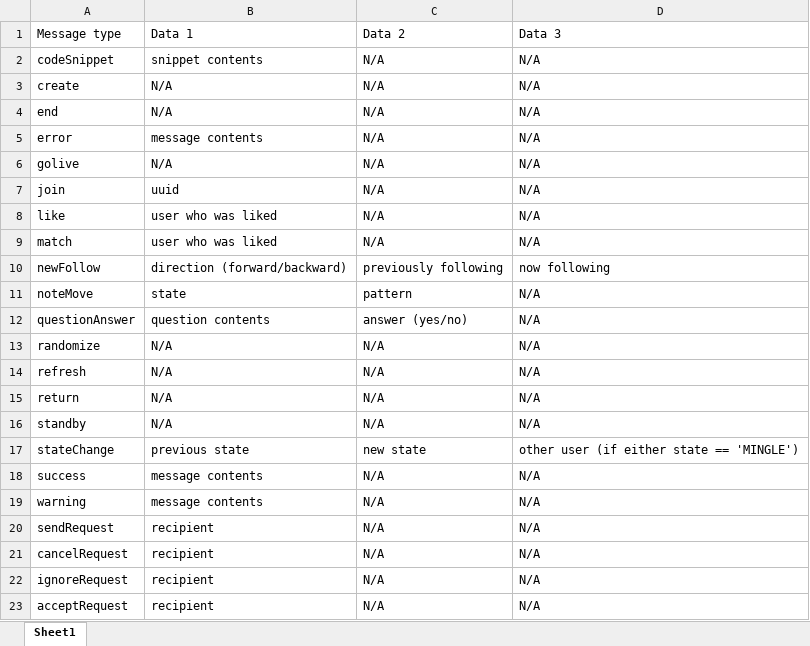
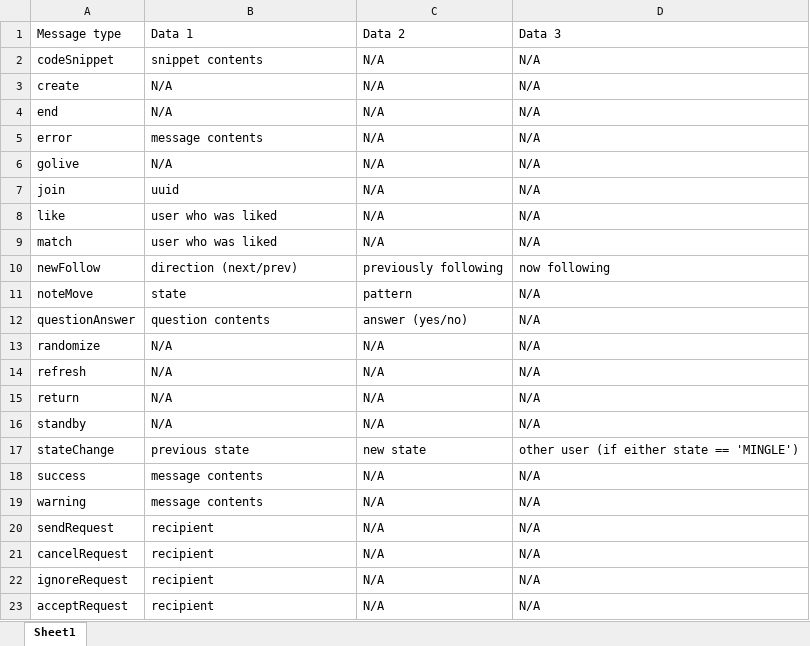
Before and after one commit to crowdinc/crowdinc.github.io, an Excel workbook: Key for data columns.xlsx, sheet Sheet1, drawn as a sheet; values as stored, in another font and other column widths than the file's, no borders; the diff names each change by its address in the sheet, - before the commit and + after, or states it on an @@ line.

Commit message:
slight wording change to log key

```diff
--- a/Key for data columns.xlsx (sheet Sheet1)
+++ b/Key for data columns.xlsx (sheet Sheet1)
-B10 (Data 1): direction (forward/backward)
+B10 (Data 1): direction (next/prev)
```
